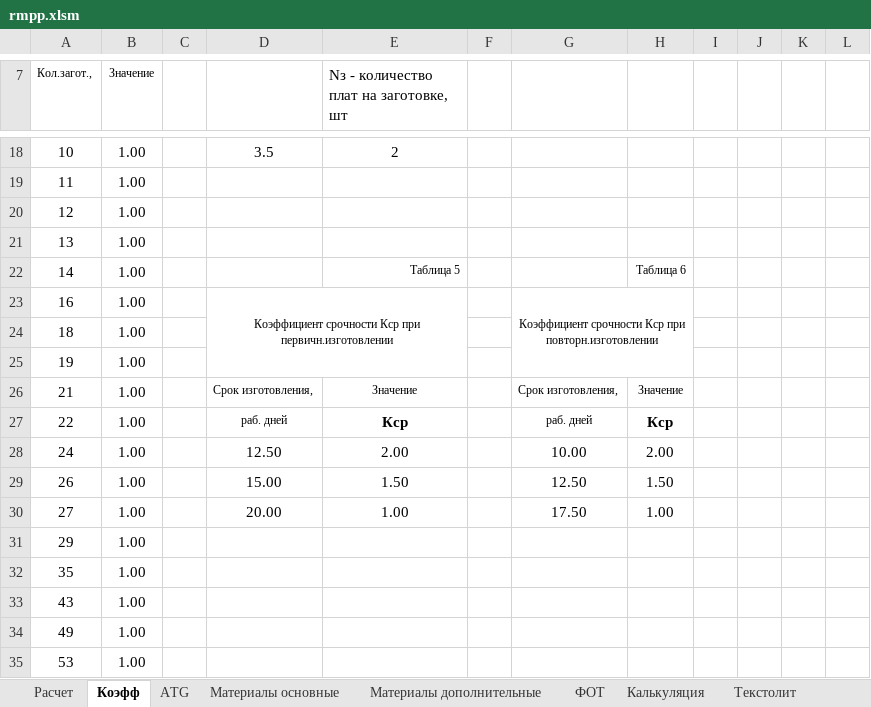
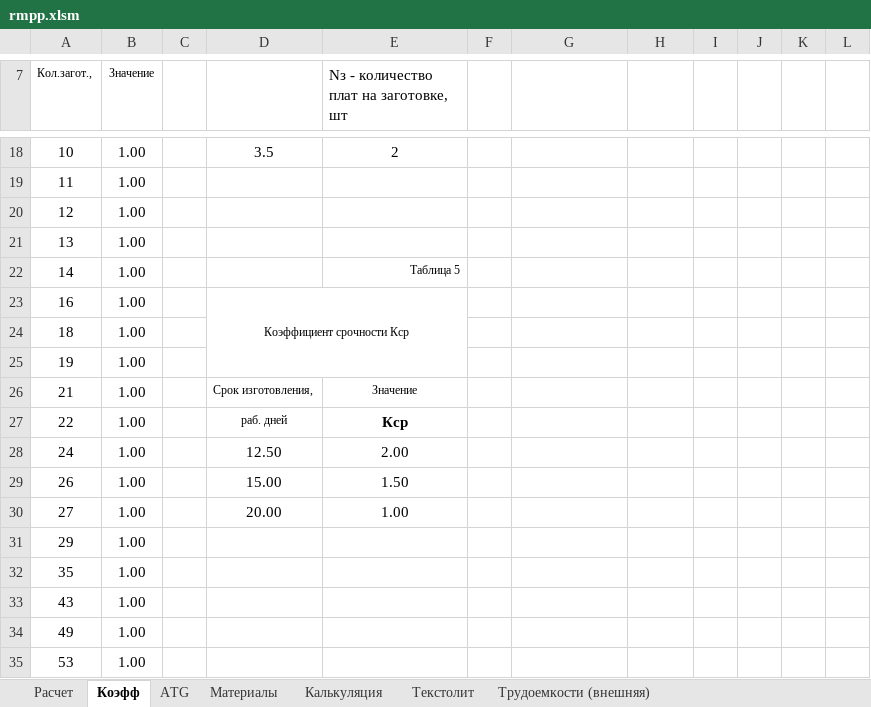
Before and after one commit to GGF/baza4, an Excel workbook: classes/orders/posintz/view/rmpp.xlsm, sheet Коэфф, drawn as a sheet; only a part is shown, gaps mark what is left out; values as stored, in another font and other column widths than the file's, no borders; charts and pictures not drawn; the diff covers the shown part only; the diff names each change by its address in the sheet, - before the commit and + after, or states it on an @@ line.

```diff
--- a/classes/orders/posintz/view/rmpp.xlsm (sheet Коэфф)
+++ b/classes/orders/posintz/view/rmpp.xlsm (sheet Коэфф)
-sheet tab: Материалы основные
+sheet tab: Материалы
-sheet tab: Материалы дополнительные
-sheet tab: ФОТ
+sheet tab: Трудоемкости (внешняя)
-H22: Таблица 6
+H22: (empty)
-D23: Коэффициент срочности Кср при первичн.изготовлении
+D23: Коэффициент срочности Кср
-G23: Коэффициент срочности Кср при повторн.изготовлении
+G23: (empty)
-G23:H25 merged
-G26: Срок изготовления,
+G26: (empty)
-H26: Значение
+H26: (empty)
-G27: раб. дней
+G27: (empty)
-H27: Кср
+H27: (empty)
-G28: 10.00
+G28: (empty)
-H28: 2.00
+H28: (empty)
-G29: 12.50
+G29: (empty)
-H29: 1.50
+H29: (empty)
-G30: 17.50
+G30: (empty)
-H30: 1.00
+H30: (empty)
```
Also changed, not shown: 22 removed rows elsewhere in this sheet, sheet Материалы, sheet Текстолит, sheet Расчет, sheet Калькуляция, sheet ATG, other sheet tabs, formulas that keep their value, hidden cells, charts or pictures, classes/orders/posintz/view/rdpp.xlsm, 1 other file.
